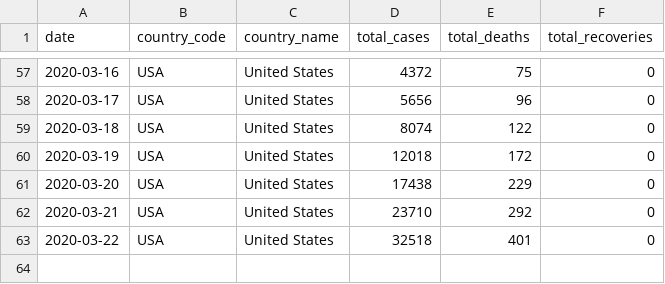
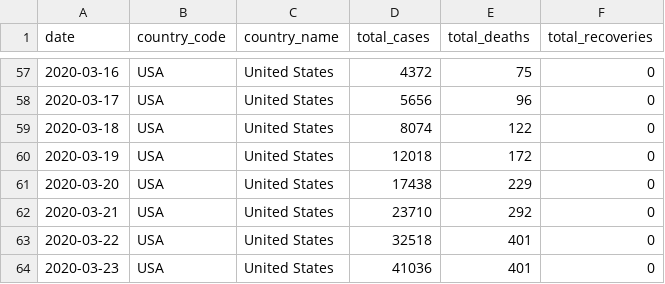
Before and after one commit to covid19-data/covid19-data, a CSV file: data_sources/wikipedia/cases/country-level/USA_ts.csv, drawn as a sheet; only a part is shown, gaps mark what is left out; the diff names each change by its address in the sheet, - before the commit and + after, or states it on an @@ line.

```diff
--- a/data_sources/wikipedia/cases/country-level/USA_ts.csv
+++ b/data_sources/wikipedia/cases/country-level/USA_ts.csv
+row 64: 2020-03-23 | USA | United States | 41036 | 401 | 0
```
Also changed, not shown: data_sources/wikipedia/cases/country-level/NZL_ts.csv, data_sources/wikipedia/cases/state-level/USA/DC_ts.csv, 19 other files.
